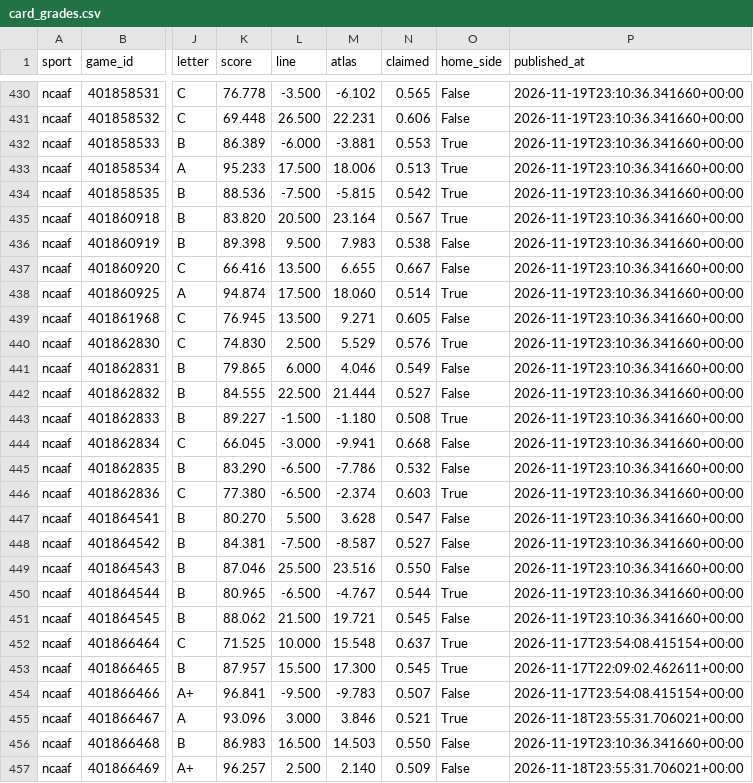
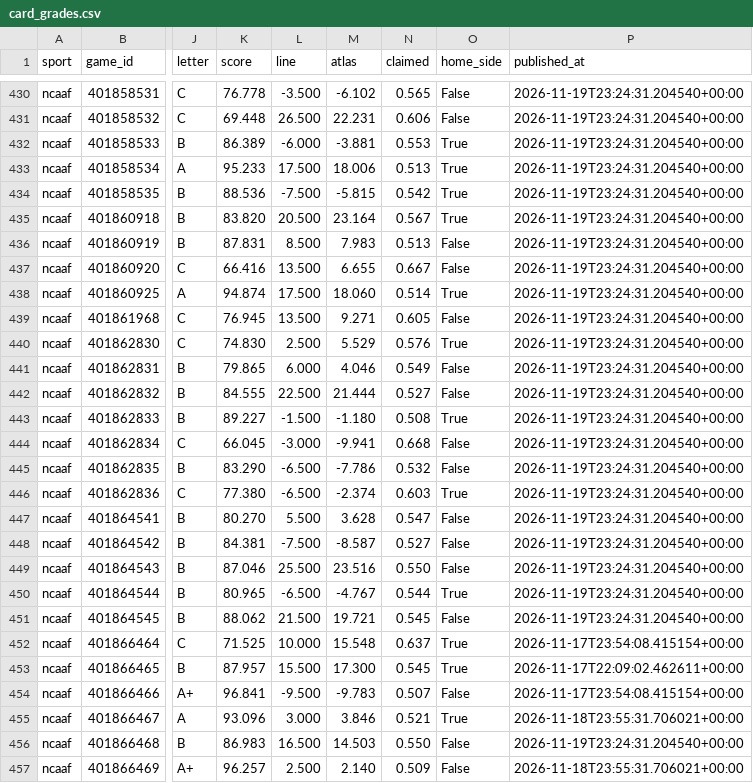
Before and after one commit to EdgeCash/Atlas, a CSV file: tracking/card_grades.csv, drawn as a sheet; only a part is shown, gaps mark what is left out; the diff covers the shown part only; the diff names each change by its address in the sheet, - before the commit and + after, or states it on an @@ line.

```diff
--- a/tracking/card_grades.csv
+++ b/tracking/card_grades.csv
-P430:P451 (published_at): 2026-11-19T23:10:36.341660+00:00
+P430:P451 (published_at): 2026-11-19T23:24:31.204540+00:00
-K436 (score): 89.398
+K436 (score): 87.831
-L436 (line): 9.500
+L436 (line): 8.500
-N436 (claimed): 0.538
+N436 (claimed): 0.513
-P456 (published_at): 2026-11-19T23:10:36.341660+00:00
+P456 (published_at): 2026-11-19T23:24:31.204540+00:00
```
Also changed, not shown: 56 edited cells elsewhere in this file, tracking/games.csv, tracking/runs.csv, 10 other files.
